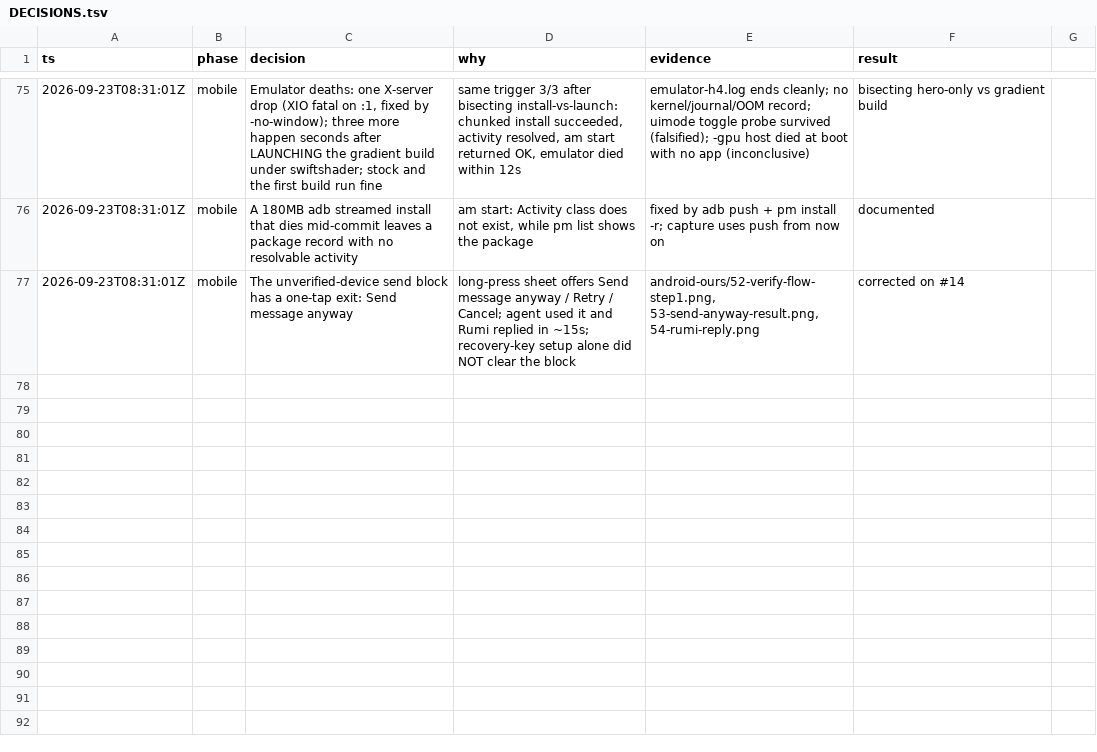
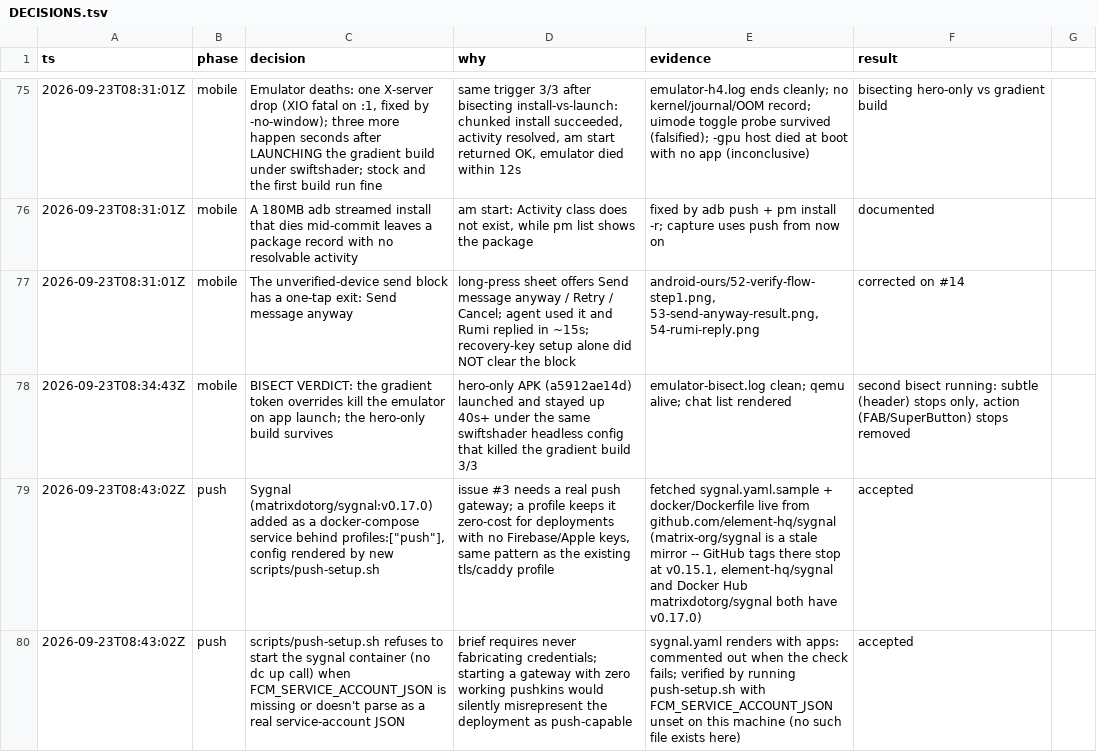
Before and after one commit to Orenda-Project/rumi-messenger, a TSV file: docs/DECISIONS.tsv, drawn as a sheet; only a part is shown, gaps mark what is left out; the diff covers the shown part only; the diff names each change by its address in the sheet, - before the commit and + after, or states it on an @@ line.

```diff
--- a/docs/DECISIONS.tsv
+++ b/docs/DECISIONS.tsv
+row 78: 2026-09-23T08:34:43Z | mobile | BISECT VERDICT: the gradient token overrides kill the emulator on app launch; the hero-only build survives | hero-only APK (a5912ae14d) launched and stayed up 40s+ under the same swiftshader headless config that killed the gradient build 3/3 | emulator-bisect.log clean; qemu alive; chat list rendered | second bisect running: subtle (header) stops only, action (FAB/SuperButton) stops removed
+row 79: 2026-09-23T08:43:02Z | push | Sygnal (matrixdotorg/sygnal:v0.17.0) added as a docker-compose service behind profiles:["push"], config rendered by new scripts/push-setup.sh | issue #3 needs a real push gateway; a profile keeps it zero-cost for deployments with no Firebase/Apple keys, same pattern as the existing tls/caddy profile | fetched sygnal.yaml.sample + docker/Dockerfile live from github.com/element-hq/sygnal (matrix-org/sygnal is a stale mirror -- GitHub tags there stop at v0.15.1, element-hq/sygnal and Docker Hub matrixdotorg/sygnal both have v0.17.0) | accepted
+row 80: 2026-09-23T08:43:02Z | push | scripts/push-setup.sh refuses to start the sygnal container (no dc up call) when FCM_SERVICE_ACCOUNT_JSON is missing or doesn't parse as a real service-account JSON | brief requires never fabricating credentials; starting a gateway with zero working pushkins would silently misrepresent the deployment as push-capable | sygnal.yaml renders with apps: commented out when the check fails; verified by running push-setup.sh with FCM_SERVICE_ACCOUNT_JSON unset on this machine (no such file exists here) | accepted
```
Also changed, not shown: 8 added rows elsewhere in this file, 4 other files.
